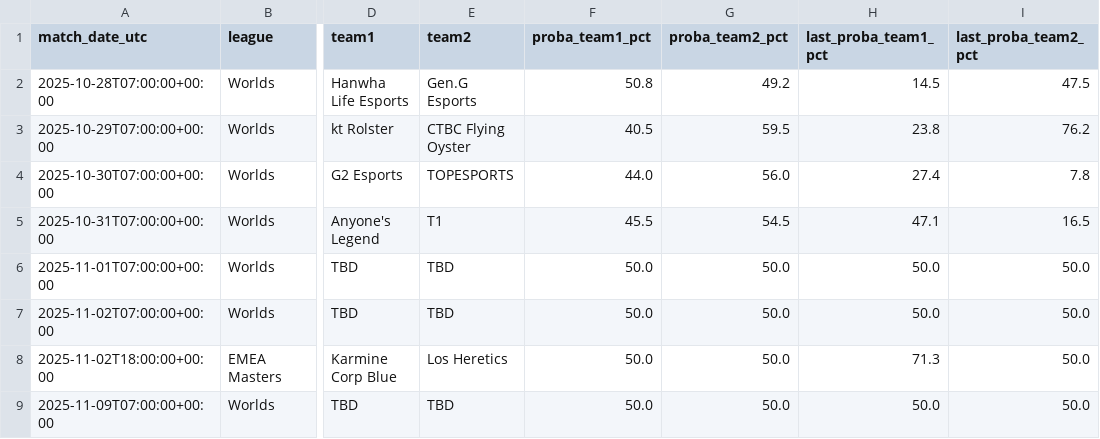
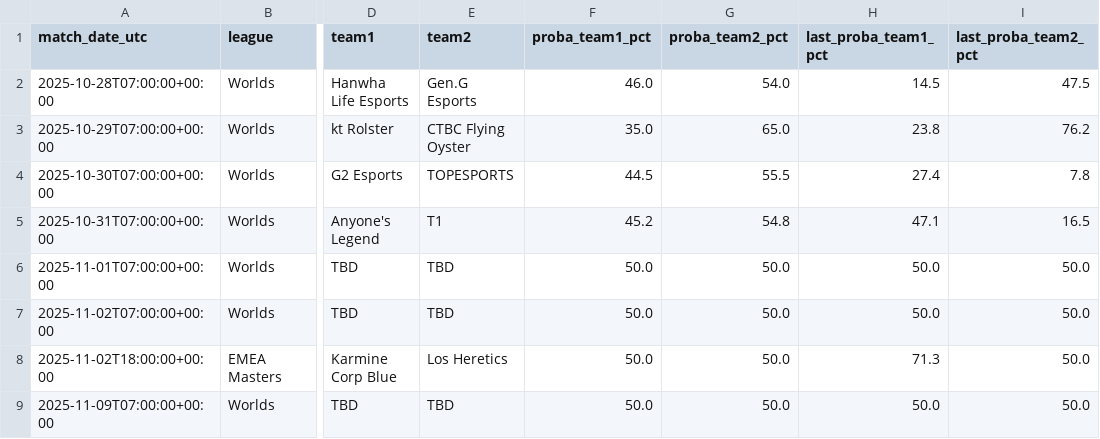
Before and after one commit to franc0510/streamlit-shine-sparkle, a CSV file: Documents/schedule_with_probs.csv, drawn as a sheet; only a part is shown, gaps mark what is left out; the diff names each change by its address in the sheet, - before the commit and + after, or states it on an @@ line.

```diff
--- a/Documents/schedule_with_probs.csv
+++ b/Documents/schedule_with_probs.csv
-F2 (proba_team1_pct): 50.8
+F2 (proba_team1_pct): 46.0
-G2 (proba_team2_pct): 49.2
+G2 (proba_team2_pct): 54.0
-F3 (proba_team1_pct): 40.5
+F3 (proba_team1_pct): 35.0
-G3 (proba_team2_pct): 59.5
+G3 (proba_team2_pct): 65.0
-F4 (proba_team1_pct): 44.0
+F4 (proba_team1_pct): 44.5
-G4 (proba_team2_pct): 56.0
+G4 (proba_team2_pct): 55.5
-F5 (proba_team1_pct): 45.5
+F5 (proba_team1_pct): 45.2
-G5 (proba_team2_pct): 54.5
+G5 (proba_team2_pct): 54.8
```
Also changed, not shown: 1 other file.
